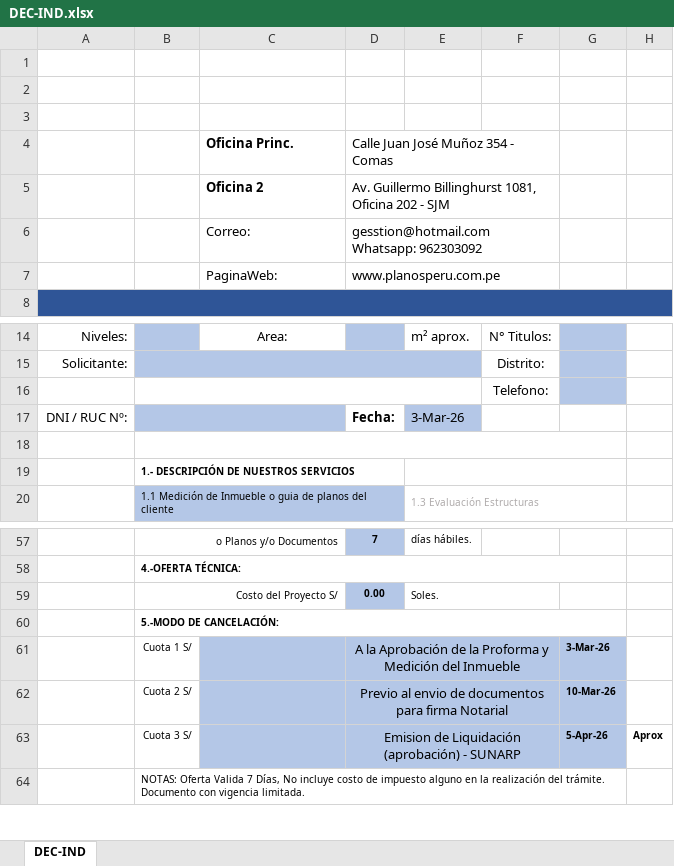
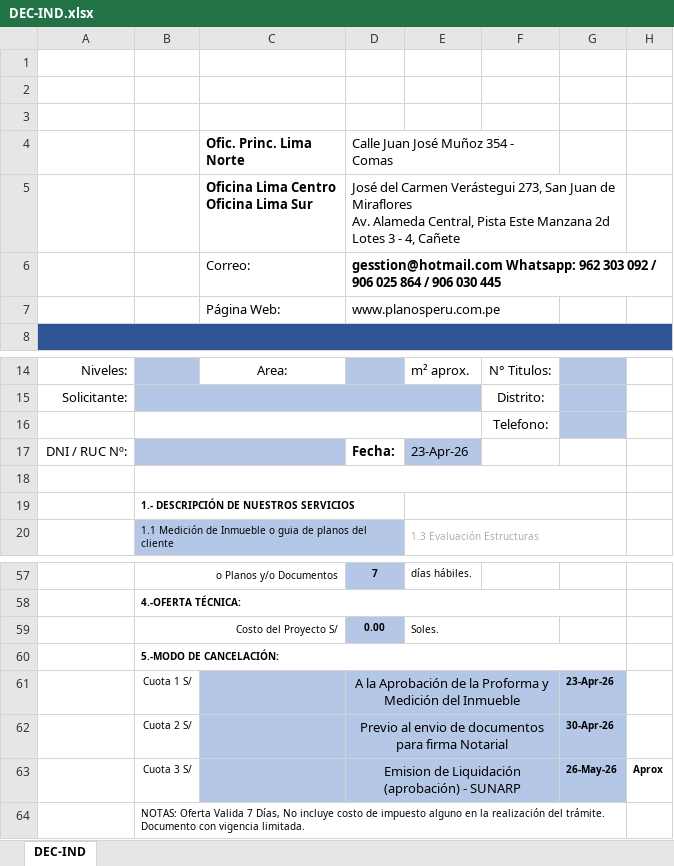
Before and after one commit to Planos-Peru-Ingenieros/planos-react-app, an Excel workbook: backend/docs/DEC-IND.xlsx, sheet DEC-IND, drawn as a sheet; only a part is shown, gaps mark what is left out; values as stored, in another font and other column widths than the file's, no borders; charts and pictures not drawn; removed rows and columns are numbered as before the commit, all else as after; ↵ is a line break in a cell; the diff names each change by its address in the sheet, - before the commit and + after, or states it on an @@ line.

```diff
--- a/backend/docs/DEC-IND.xlsx (sheet DEC-IND)
+++ b/backend/docs/DEC-IND.xlsx (sheet DEC-IND)
-C4: Oficina Princ.
+C4: Ofic. Princ. Lima Norte
-row 5:  |  | Oficina 2 | Av. Guillermo Billinghurst 1081, Oficina 202 - SJM
+row 5:  |  | Oficina Lima Centro ↵ Oficina Lima Sur | José del Carmen Verástegui 273, San Juan de Miraflores ↵ Av. Alameda Central, Pista Este Manzana 2d Lotes 3 - 4, Cañete
-D6: gesstion@hotmail.com Whatsapp: 962303092
+D6: gesstion@hotmail.com Whatsapp: 962 303 092 / 906 025 864 / 906 030 445
-D6 bold: off
+D6 bold: on
-D6:F6 merged
+D6:H6 merged
-C7 (Ofic. Princ. Lima Norte): PaginaWeb:
+C7 (Ofic. Princ. Lima Norte): Página Web:
-E17: 3-Mar-26
+E17: 23-Apr-26
-G61: 3-Mar-26
+G61: 23-Apr-26
-G62: 10-Mar-26
+G62: 30-Apr-26
-G63: 5-Apr-26
+G63: 26-May-26
```
Also changed, not shown: charts or pictures, backend/docs/DEC-FAB.xlsx, backend/docs/DEC-SUB.xlsx, 2 other files.
